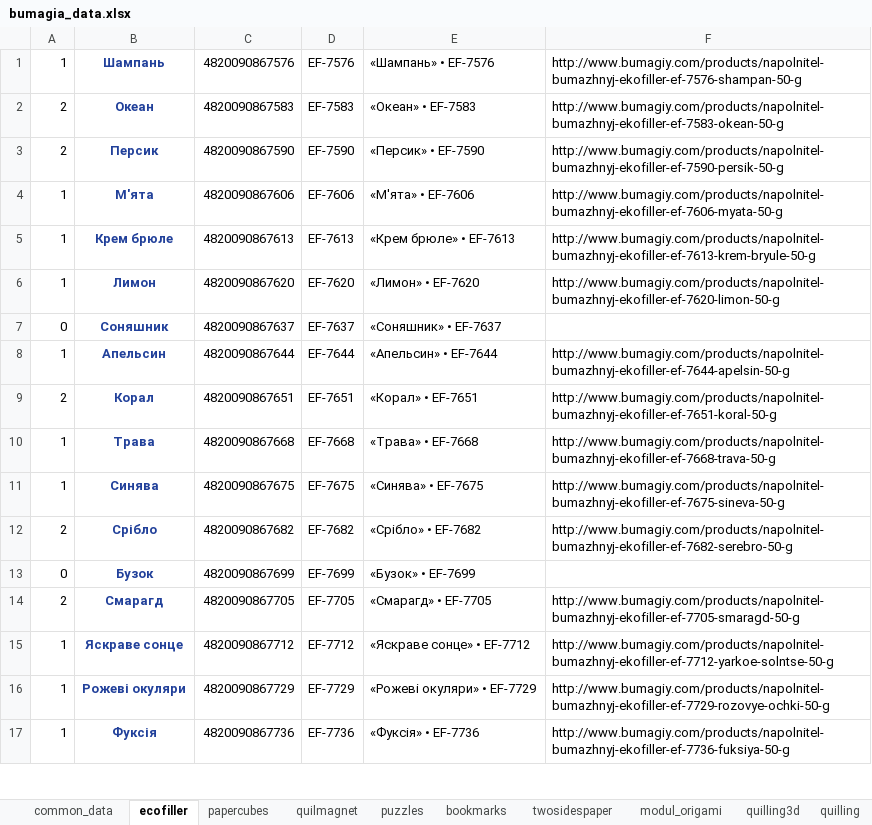
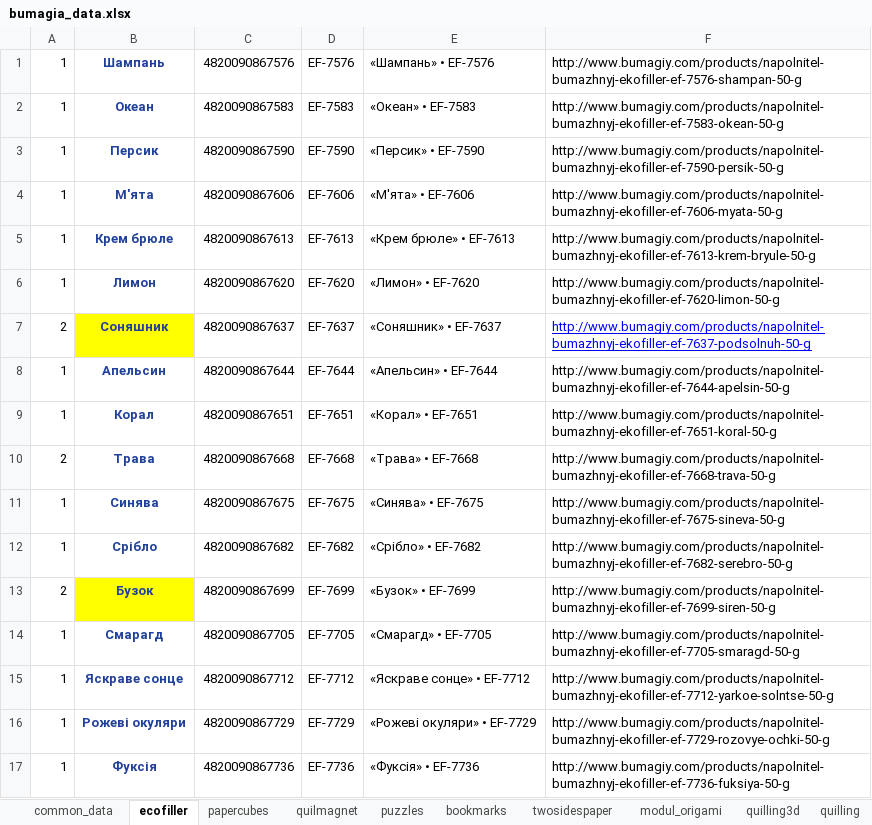
Before and after one commit to maximefyodorov/bumagia_site, an Excel workbook: bumagia_data.xlsx, sheet ecofiller, drawn as a sheet; only a part is shown; values as stored, in another font and other column widths than the file's, no borders; conditional formats not drawn; the diff covers the shown part only; the diff names each change by its address in the sheet, - before the commit and + after, or states it on an @@ line.

Commit message:
Finishing ecofiller

```diff
--- a/bumagia_data.xlsx (sheet ecofiller)
+++ b/bumagia_data.xlsx (sheet ecofiller)
-A2:A3: 2
+A2:A3: 1
-A7: 0
+A7: 2
-B7 fill: none
+B7 fill: #FFFF00
-F7: (empty)
+F7: http://www.bumagiy.com/products/napolnitel-bumazhnyj-ekofiller-ef-7637-podsolnuh-50-g
-A9: 2
+A9: 1
-A10: 1
+A10: 2
-A12: 2
+A12: 1
-A13: 0
+A13: 2
-B13 fill: none
+B13 fill: #FFFF00
-F13: (empty)
+F13: http://www.bumagiy.com/products/napolnitel-bumazhnyj-ekofiller-ef-7699-siren-50-g
-A14: 2
+A14: 1
```
Also changed, not shown: 22 edited cells and cell formats elsewhere in this sheet, sheet common_data, 1 other file.
